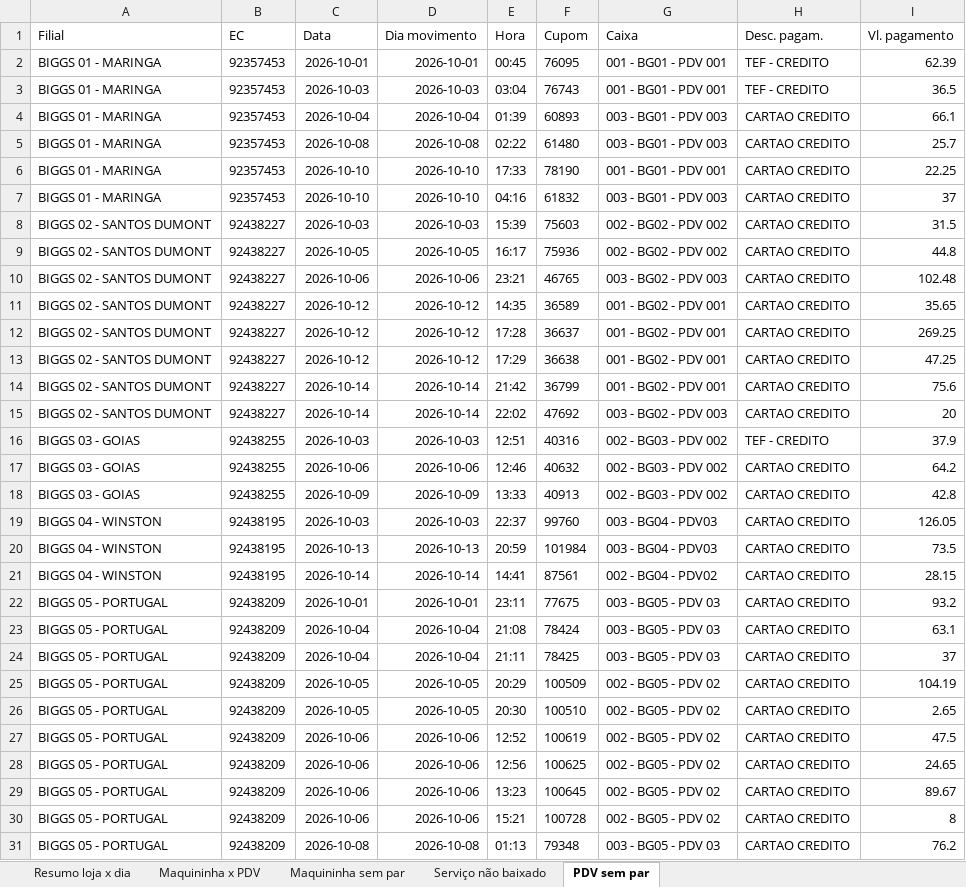
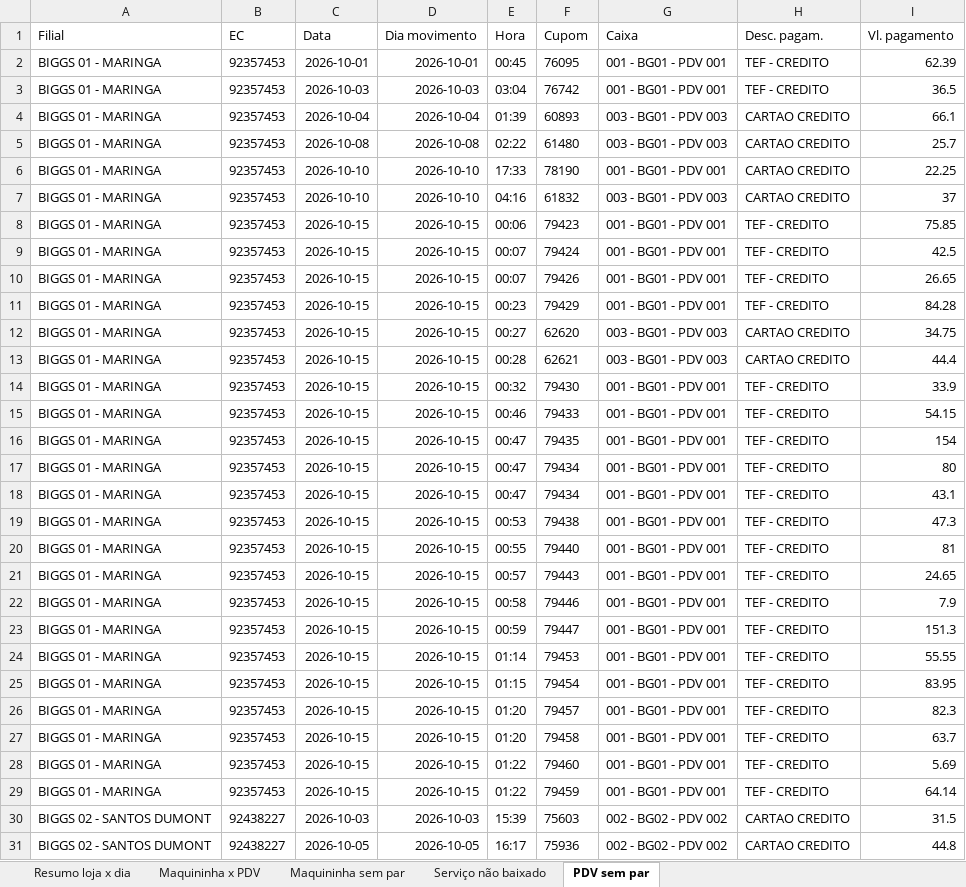
Before and after one commit to hylaryfarias/conciliacao-diaria, an Excel workbook: saida/concilia_credito_2026-09-30_a_2026-10-15.xlsx, sheet PDV sem par, drawn as a sheet; only a part is shown; the shorter side is filled out with more unchanged rows; values as stored, in another font and other column widths than the file's, no borders; the diff covers the shown part only; the diff names each change by its address in the sheet, - before the commit and + after, or states it on an @@ line.

```diff
--- a/saida/concilia_credito_2026-09-30_a_2026-10-15.xlsx (sheet PDV sem par)
+++ b/saida/concilia_credito_2026-09-30_a_2026-10-15.xlsx (sheet PDV sem par)
-F3 (Cupom): 76743
+F3 (Cupom): 76742
+row 8: BIGGS 01 - MARINGA | 92357453 | 2026-10-15 | 2026-10-15 | 00:06 | 79423 | 001 - BG01 - PDV 001 | TEF - CREDITO | 75.85
+row 9: BIGGS 01 - MARINGA | 92357453 | 2026-10-15 | 2026-10-15 | 00:07 | 79424 | 001 - BG01 - PDV 001 | TEF - CREDITO | 42.5
+row 10: BIGGS 01 - MARINGA | 92357453 | 2026-10-15 | 2026-10-15 | 00:07 | 79426 | 001 - BG01 - PDV 001 | TEF - CREDITO | 26.65
+row 11: BIGGS 01 - MARINGA | 92357453 | 2026-10-15 | 2026-10-15 | 00:23 | 79429 | 001 - BG01 - PDV 001 | TEF - CREDITO | 84.28
+row 12: BIGGS 01 - MARINGA | 92357453 | 2026-10-15 | 2026-10-15 | 00:27 | 62620 | 003 - BG01 - PDV 003 | CARTAO CREDITO | 34.75
+row 13: BIGGS 01 - MARINGA | 92357453 | 2026-10-15 | 2026-10-15 | 00:28 | 62621 | 003 - BG01 - PDV 003 | CARTAO CREDITO | 44.4
+row 14: BIGGS 01 - MARINGA | 92357453 | 2026-10-15 | 2026-10-15 | 00:32 | 79430 | 001 - BG01 - PDV 001 | TEF - CREDITO | 33.9
+row 15: BIGGS 01 - MARINGA | 92357453 | 2026-10-15 | 2026-10-15 | 00:46 | 79433 | 001 - BG01 - PDV 001 | TEF - CREDITO | 54.15
+row 16: BIGGS 01 - MARINGA | 92357453 | 2026-10-15 | 2026-10-15 | 00:47 | 79435 | 001 - BG01 - PDV 001 | TEF - CREDITO | 154
+row 17: BIGGS 01 - MARINGA | 92357453 | 2026-10-15 | 2026-10-15 | 00:47 | 79434 | 001 - BG01 - PDV 001 | TEF - CREDITO | 80
+row 18: BIGGS 01 - MARINGA | 92357453 | 2026-10-15 | 2026-10-15 | 00:47 | 79434 | 001 - BG01 - PDV 001 | TEF - CREDITO | 43.1
+row 19: BIGGS 01 - MARINGA | 92357453 | 2026-10-15 | 2026-10-15 | 00:53 | 79438 | 001 - BG01 - PDV 001 | TEF - CREDITO | 47.3
+row 20: BIGGS 01 - MARINGA | 92357453 | 2026-10-15 | 2026-10-15 | 00:55 | 79440 | 001 - BG01 - PDV 001 | TEF - CREDITO | 81
+row 21: BIGGS 01 - MARINGA | 92357453 | 2026-10-15 | 2026-10-15 | 00:57 | 79443 | 001 - BG01 - PDV 001 | TEF - CREDITO | 24.65
+row 22: BIGGS 01 - MARINGA | 92357453 | 2026-10-15 | 2026-10-15 | 00:58 | 79446 | 001 - BG01 - PDV 001 | TEF - CREDITO | 7.9
+row 23: BIGGS 01 - MARINGA | 92357453 | 2026-10-15 | 2026-10-15 | 00:59 | 79447 | 001 - BG01 - PDV 001 | TEF - CREDITO | 151.3
+row 24: BIGGS 01 - MARINGA | 92357453 | 2026-10-15 | 2026-10-15 | 01:14 | 79453 | 001 - BG01 - PDV 001 | TEF - CREDITO | 55.55
+row 25: BIGGS 01 - MARINGA | 92357453 | 2026-10-15 | 2026-10-15 | 01:15 | 79454 | 001 - BG01 - PDV 001 | TEF - CREDITO | 83.95
+row 26: BIGGS 01 - MARINGA | 92357453 | 2026-10-15 | 2026-10-15 | 01:20 | 79457 | 001 - BG01 - PDV 001 | TEF - CREDITO | 82.3
+row 27: BIGGS 01 - MARINGA | 92357453 | 2026-10-15 | 2026-10-15 | 01:20 | 79458 | 001 - BG01 - PDV 001 | TEF - CREDITO | 63.7
+row 28: BIGGS 01 - MARINGA | 92357453 | 2026-10-15 | 2026-10-15 | 01:22 | 79460 | 001 - BG01 - PDV 001 | TEF - CREDITO | 5.69
+row 29: BIGGS 01 - MARINGA | 92357453 | 2026-10-15 | 2026-10-15 | 01:22 | 79459 | 001 - BG01 - PDV 001 | TEF - CREDITO | 64.14
```
Also changed, not shown: 42 added rows and 3 moved rows elsewhere in this sheet, sheet Maquininha sem par, sheet Maquininha x PDV, sheet Resumo loja x dia, sheet Serviço não baixado, saida/concilia_cupom.xlsx, saida/concilia_pix_2026-09-30_a_2026-10-15.xlsx, 10 other files.
